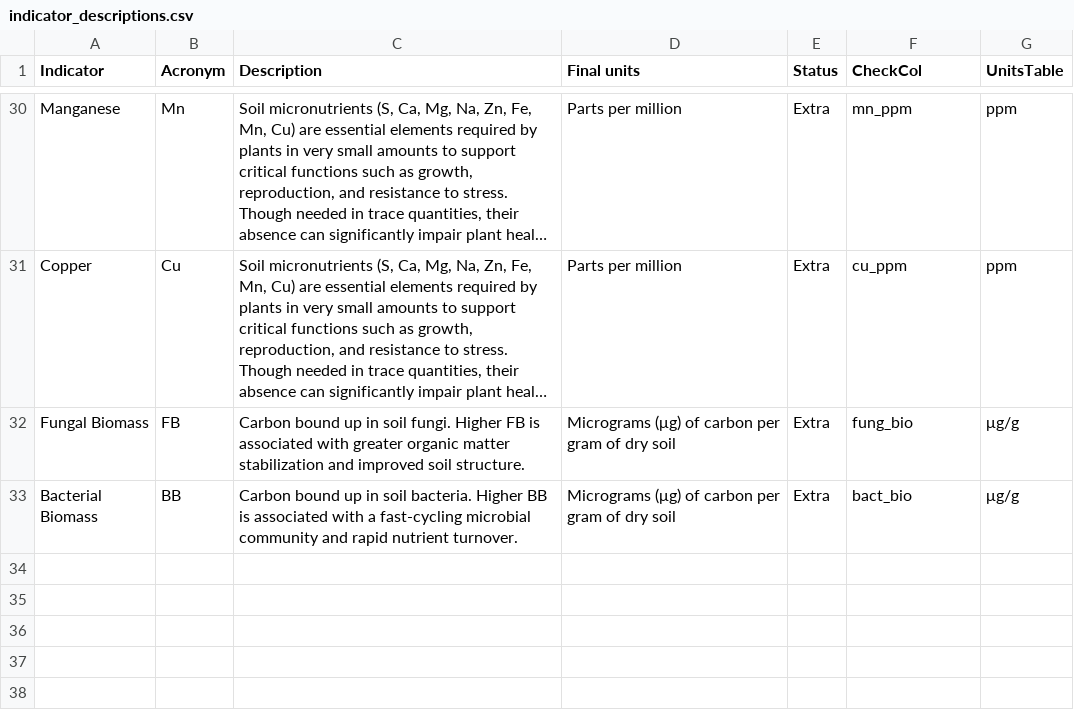
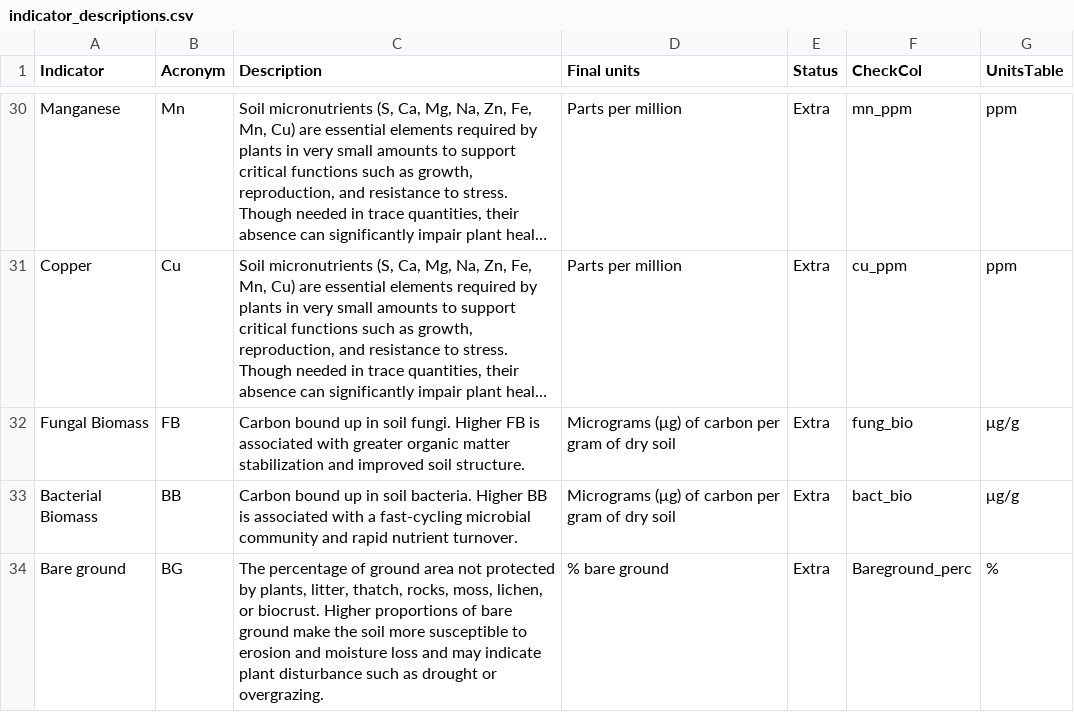
Before and after one commit to pointblue/AgC, a CSV file: ReportRef/indicator_descriptions.csv, drawn as a sheet; only a part is shown, gaps mark what is left out; long unchanged cells end in ….

Commit message:
Improved organization for reporting on metrics not in ag-c database

```diff
--- a/ReportRef/indicator_descriptions.csv
+++ b/ReportRef/indicator_descriptions.csv
@@ -33 +33,2 @@ Fungal Biomass,FB,Carbon bound up in soil fungi. Higher FB is associated with gr
 Bacterial Biomass,BB,Carbon bound up in soil bacteria. Higher BB is associated with a fast-cycling microbial community and rapid nutrient turnover. ,Micrograms (μg) of carbon per gram of dry soil,Extra,bact_bio,μg/g
+Bare ground,BG,"The percentage of ground area not protected by plants, litter, thatch, rocks, moss, lichen, or biocrust. Higher proportions of bare ground make the soil more susceptible to erosion and moisture loss and may indicate plant disturbance such as drought or overgrazing.",% bare ground,Extra,Bareground_perc,%
```
Also changed, not shown: 2 other files.
